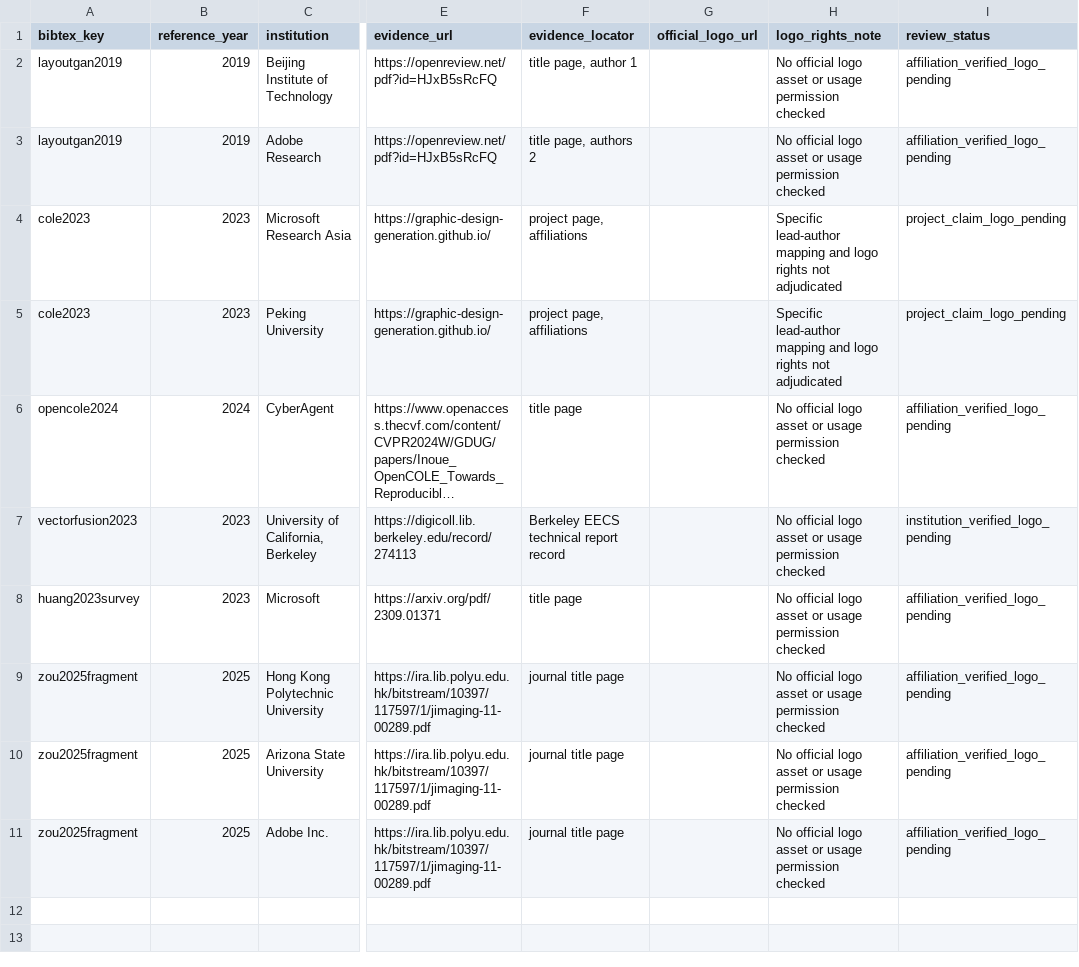
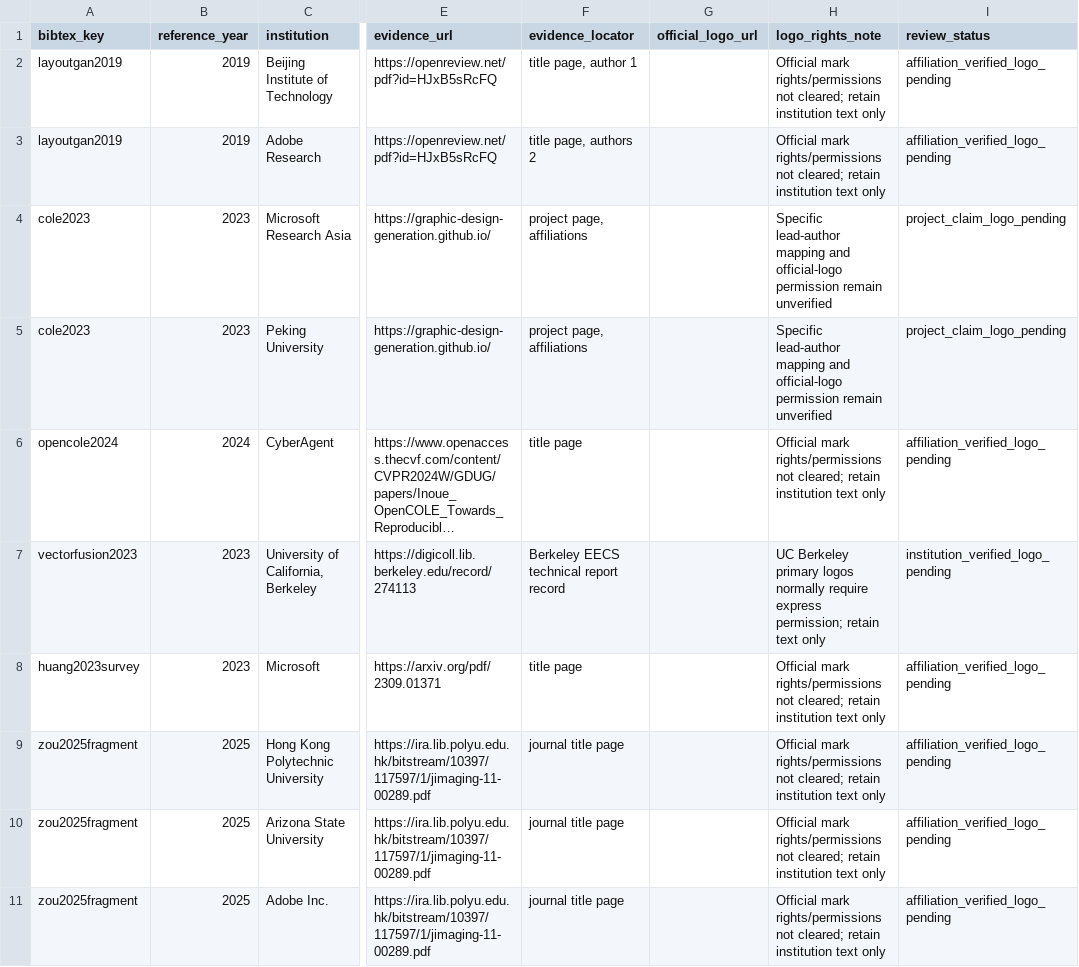
Before and after one commit to creative-graphic-design/awesome-creative-graphic-design-generation, a CSV file: paper/figs/tex/affiliation_logo_provenance.csv, drawn as a sheet; only a part is shown, gaps mark what is left out; long unchanged cells end in …; the diff names each change by its address in the sheet, - before the commit and + after, or states it on an @@ line.

Commit message:
docs(paper): distinguish affiliation evidence from logo reuse permission

```diff
--- a/paper/figs/tex/affiliation_logo_provenance.csv
+++ b/paper/figs/tex/affiliation_logo_provenance.csv
-H2:H3 (logo_rights_note): No official logo asset or usage permission checked
+H2:H3 (logo_rights_note): Official mark rights/permissions not cleared; retain institution text only
-H4:H5 (logo_rights_note): …mapping and logo rights not adjudicated
+H4:H5 (logo_rights_note): …mapping and official-logo permission remain unverified
-H6 (logo_rights_note): No official logo asset or usage permission checked
+H6 (logo_rights_note): Official mark rights/permissions not cleared; retain institution text only
-H7 (logo_rights_note): No official logo asset or usage permission checked
+H7 (logo_rights_note): UC Berkeley primary logos normally require express permission; retain text only
-H8:H11 (logo_rights_note): No official logo asset or usage permission checked
+H8:H11 (logo_rights_note): Official mark rights/permissions not cleared; retain institution text only
```
